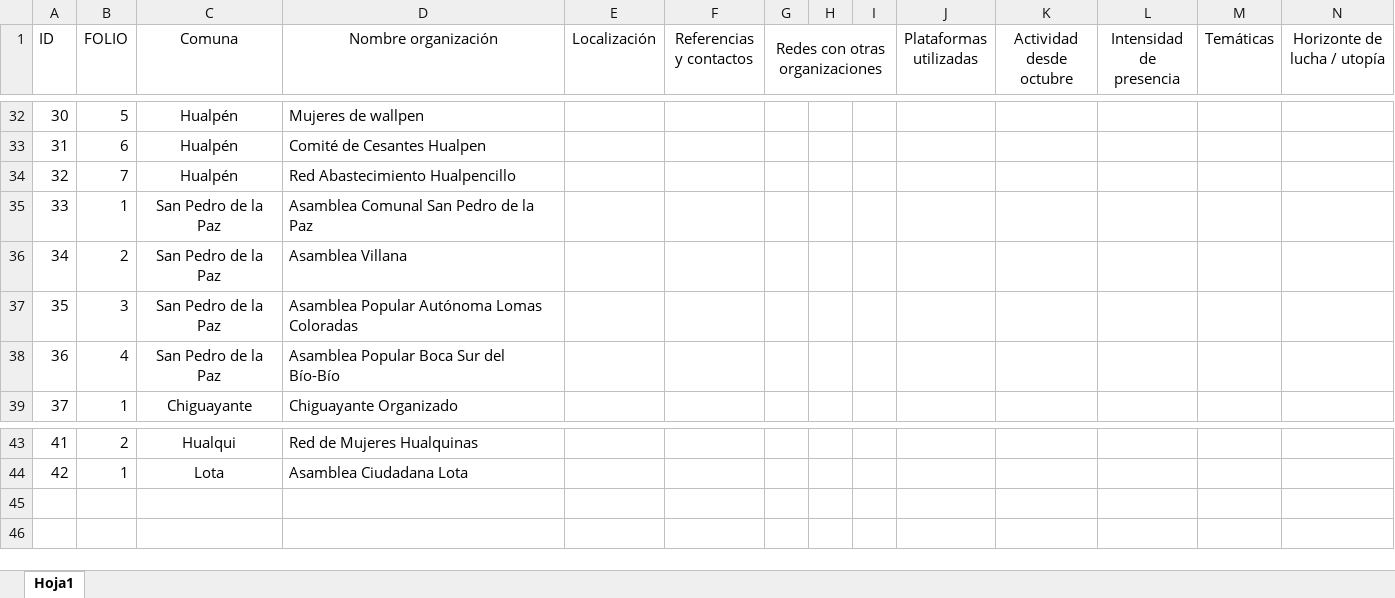
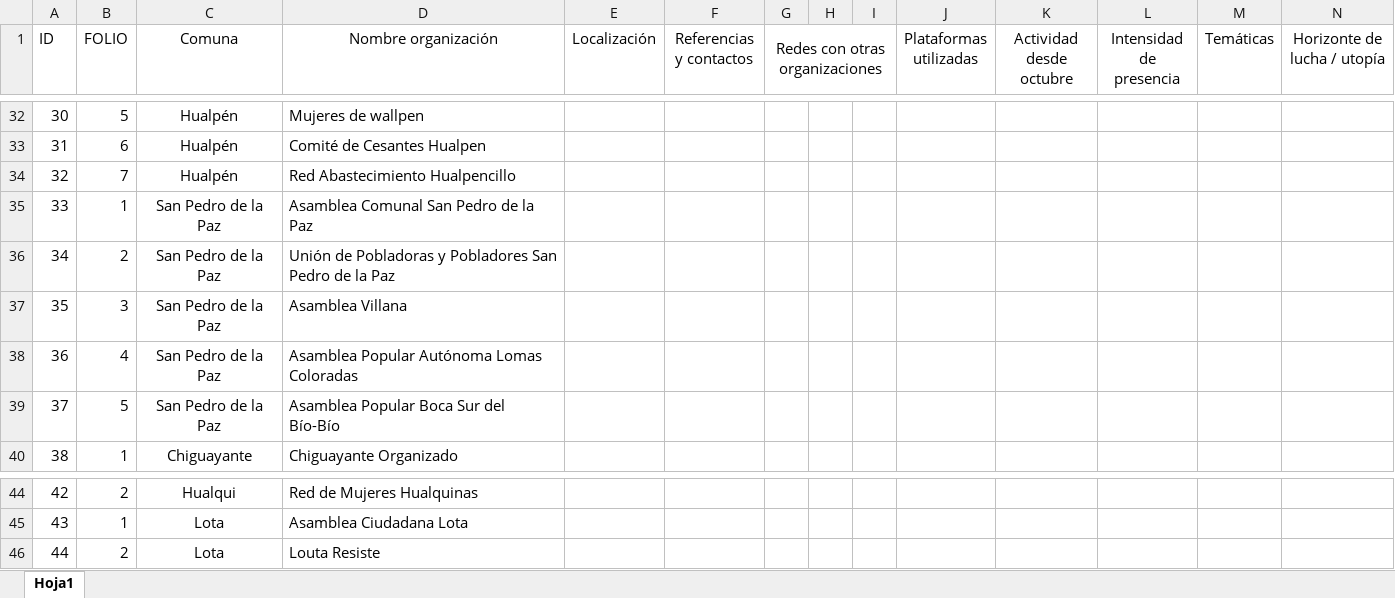
Before and after one commit to benja-emilio/base_conce, an Excel workbook: BBDD Gran Concepcion.xlsx, sheet Hoja1, drawn as a sheet; only a part is shown, gaps mark what is left out; values as stored, in another font and other column widths than the file's, no borders; addresses are those after the commit; rows hold the shown columns only; the diff names each change by its address in the sheet, - before the commit and + after, or states it on an @@ line.

Commit message:
edición excel

```diff
--- a/BBDD Gran Concepcion.xlsx (sheet Hoja1)
+++ b/BBDD Gran Concepcion.xlsx (sheet Hoja1)
+row 36: 34 | 2 | San Pedro de la Paz | Unión de Pobladoras y Pobladores San Pedro de la Paz
@@ column A (ID) renumbered between rows 37 and 45 @@
-B37 (FOLIO): 2
+B37 (FOLIO): 3
-B38 (FOLIO): 3
+B38 (FOLIO): 4
-B39 (FOLIO): 4
+B39 (FOLIO): 5
+row 46: 44 | 2 | Lota | Louta Resiste
```
